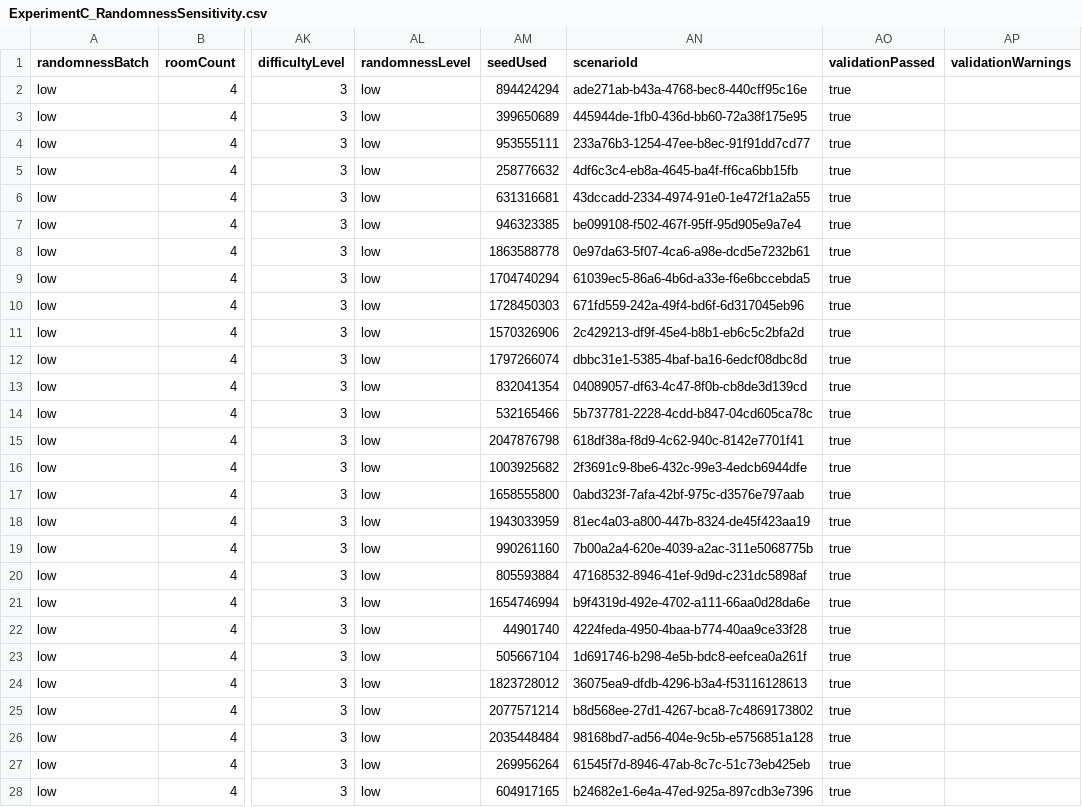
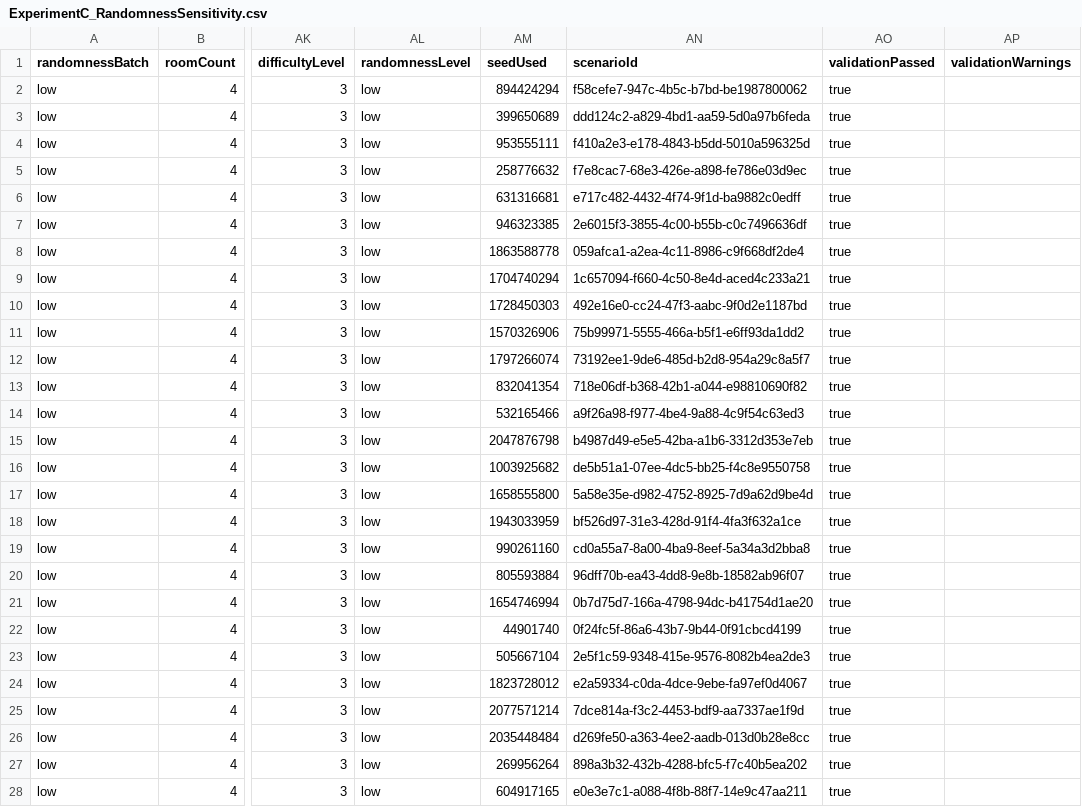
Before and after one commit to SentinelsUOM/Military-Training-System, a CSV file: Assets/Module1_DataModels_and_IO/Output/EvaluationResults/ExperimentC_RandomnessSensitivity.csv, drawn as a sheet; only a part is shown, gaps mark what is left out; the diff covers the shown part only; the diff names each change by its address in the sheet, - before the commit and + after, or states it on an @@ line.

```diff
--- a/Assets/Module1_DataModels_and_IO/Output/EvaluationResults/ExperimentC_RandomnessSensitivity.csv
+++ b/Assets/Module1_DataModels_and_IO/Output/EvaluationResults/ExperimentC_RandomnessSensitivity.csv
-AN2 (scenarioId): ade271ab-b43a-4768-bec8-440cff95c16e
+AN2 (scenarioId): f58cefe7-947c-4b5c-b7bd-be1987800062
-AN3 (scenarioId): 445944de-1fb0-436d-bb60-72a38f175e95
+AN3 (scenarioId): ddd124c2-a829-4bd1-aa59-5d0a97b6feda
-AN4 (scenarioId): 233a76b3-1254-47ee-b8ec-91f91dd7cd77
+AN4 (scenarioId): f410a2e3-e178-4843-b5dd-5010a596325d
-AN5 (scenarioId): 4df6c3c4-eb8a-4645-ba4f-ff6ca6bb15fb
+AN5 (scenarioId): f7e8cac7-68e3-426e-a898-fe786e03d9ec
-AN6 (scenarioId): 43dccadd-2334-4974-91e0-1e472f1a2a55
+AN6 (scenarioId): e717c482-4432-4f74-9f1d-ba9882c0edff
-AN7 (scenarioId): be099108-f502-467f-95ff-95d905e9a7e4
+AN7 (scenarioId): 2e6015f3-3855-4c00-b55b-c0c7496636df
-AN8 (scenarioId): 0e97da63-5f07-4ca6-a98e-dcd5e7232b61
+AN8 (scenarioId): 059afca1-a2ea-4c11-8986-c9f668df2de4
-AN9 (scenarioId): 61039ec5-86a6-4b6d-a33e-f6e6bccebda5
+AN9 (scenarioId): 1c657094-f660-4c50-8e4d-aced4c233a21
-AN10 (scenarioId): 671fd559-242a-49f4-bd6f-6d317045eb96
+AN10 (scenarioId): 492e16e0-cc24-47f3-aabc-9f0d2e1187bd
-AN11 (scenarioId): 2c429213-df9f-45e4-b8b1-eb6c5c2bfa2d
+AN11 (scenarioId): 75b99971-5555-466a-b5f1-e6ff93da1dd2
-AN12 (scenarioId): dbbc31e1-5385-4baf-ba16-6edcf08dbc8d
+AN12 (scenarioId): 73192ee1-9de6-485d-b2d8-954a29c8a5f7
-AN13 (scenarioId): 04089057-df63-4c47-8f0b-cb8de3d139cd
+AN13 (scenarioId): 718e06df-b368-42b1-a044-e98810690f82
-AN14 (scenarioId): 5b737781-2228-4cdd-b847-04cd605ca78c
+AN14 (scenarioId): a9f26a98-f977-4be4-9a88-4c9f54c63ed3
-AN15 (scenarioId): 618df38a-f8d9-4c62-940c-8142e7701f41
+AN15 (scenarioId): b4987d49-e5e5-42ba-a1b6-3312d353e7eb
-AN16 (scenarioId): 2f3691c9-8be6-432c-99e3-4edcb6944dfe
+AN16 (scenarioId): de5b51a1-07ee-4dc5-bb25-f4c8e9550758
-AN17 (scenarioId): 0abd323f-7afa-42bf-975c-d3576e797aab
+AN17 (scenarioId): 5a58e35e-d982-4752-8925-7d9a62d9be4d
-AN18 (scenarioId): 81ec4a03-a800-447b-8324-de45f423aa19
+AN18 (scenarioId): bf526d97-31e3-428d-91f4-4fa3f632a1ce
-AN19 (scenarioId): 7b00a2a4-620e-4039-a2ac-311e5068775b
+AN19 (scenarioId): cd0a55a7-8a00-4ba9-8eef-5a34a3d2bba8
-AN20 (scenarioId): 47168532-8946-41ef-9d9d-c231dc5898af
+AN20 (scenarioId): 96dff70b-ea43-4dd8-9e8b-18582ab96f07
-AN21 (scenarioId): b9f4319d-492e-4702-a111-66aa0d28da6e
+AN21 (scenarioId): 0b7d75d7-166a-4798-94dc-b41754d1ae20
-AN22 (scenarioId): 4224feda-4950-4baa-b774-40aa9ce33f28
+AN22 (scenarioId): 0f24fc5f-86a6-43b7-9b44-0f91cbcd4199
-AN23 (scenarioId): 1d691746-b298-4e5b-bdc8-eefcea0a261f
+AN23 (scenarioId): 2e5f1c59-9348-415e-9576-8082b4ea2de3
-AN24 (scenarioId): 36075ea9-dfdb-4296-b3a4-f53116128613
+AN24 (scenarioId): e2a59334-c0da-4dce-9ebe-fa97ef0d4067
-AN25 (scenarioId): b8d568ee-27d1-4267-bca8-7c4869173802
+AN25 (scenarioId): 7dce814a-f3c2-4453-bdf9-aa7337ae1f9d
-AN26 (scenarioId): 98168bd7-ad56-404e-9c5b-e5756851a128
+AN26 (scenarioId): d269fe50-a363-4ee2-aadb-013d0b28e8cc
-AN27 (scenarioId): 61545f7d-8946-47ab-8c7c-51c73eb425eb
+AN27 (scenarioId): 898a3b32-432b-4288-bfc5-f7c40b5ea202
-AN28 (scenarioId): b24682e1-6e4a-47ed-925a-897cdb3e7396
+AN28 (scenarioId): e0e3e7c1-a088-4f8b-88f7-14e9c47aa211
```
Also changed, not shown: 123 edited cells elsewhere in this file, Assets/Module1_DataModels_and_IO/Output/EvaluationResults/ExperimentA2_Variability_High.csv, Assets/Module1_DataModels_and_IO/Output/EvaluationResults/ExperimentA_Variability_Medium.csv, 11 other files.
